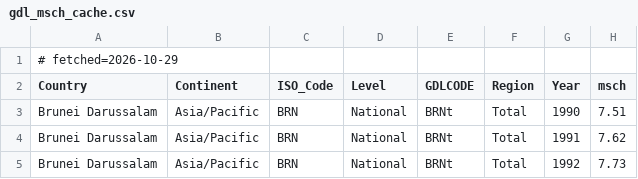
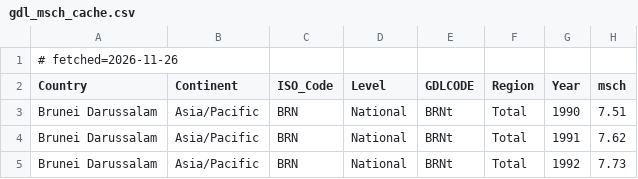
Before and after one commit to howtze/Borneo_Tracker, a CSV file: gdl_msch_cache.csv, drawn as a sheet; only a part is shown.

```diff
--- a/gdl_msch_cache.csv
+++ b/gdl_msch_cache.csv
@@ -1,2 +1,2 @@
-# fetched=2026-10-29
+# fetched=2026-11-26
 Country,Continent,ISO_Code,Level,GDLCODE,Region,Year,msch
```
Also changed, not shown: borneo_tracker_history.csv, borneo_tracker_poc.csv, 6 other files.
